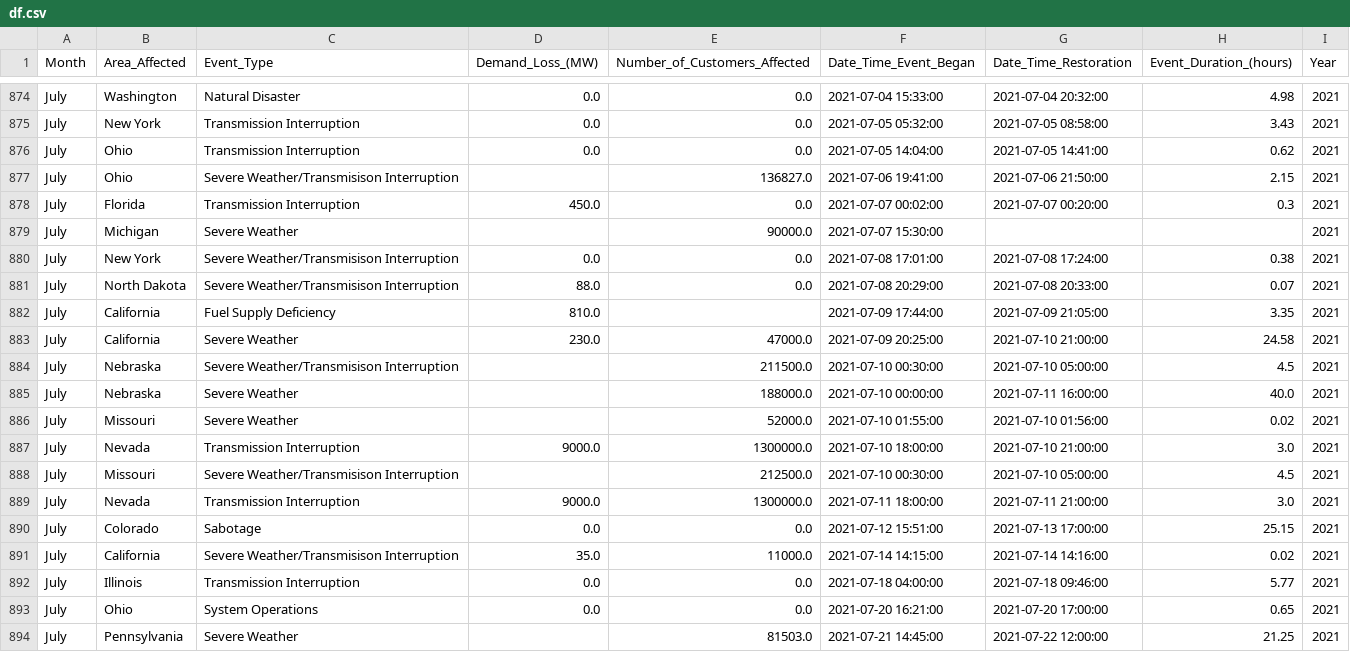
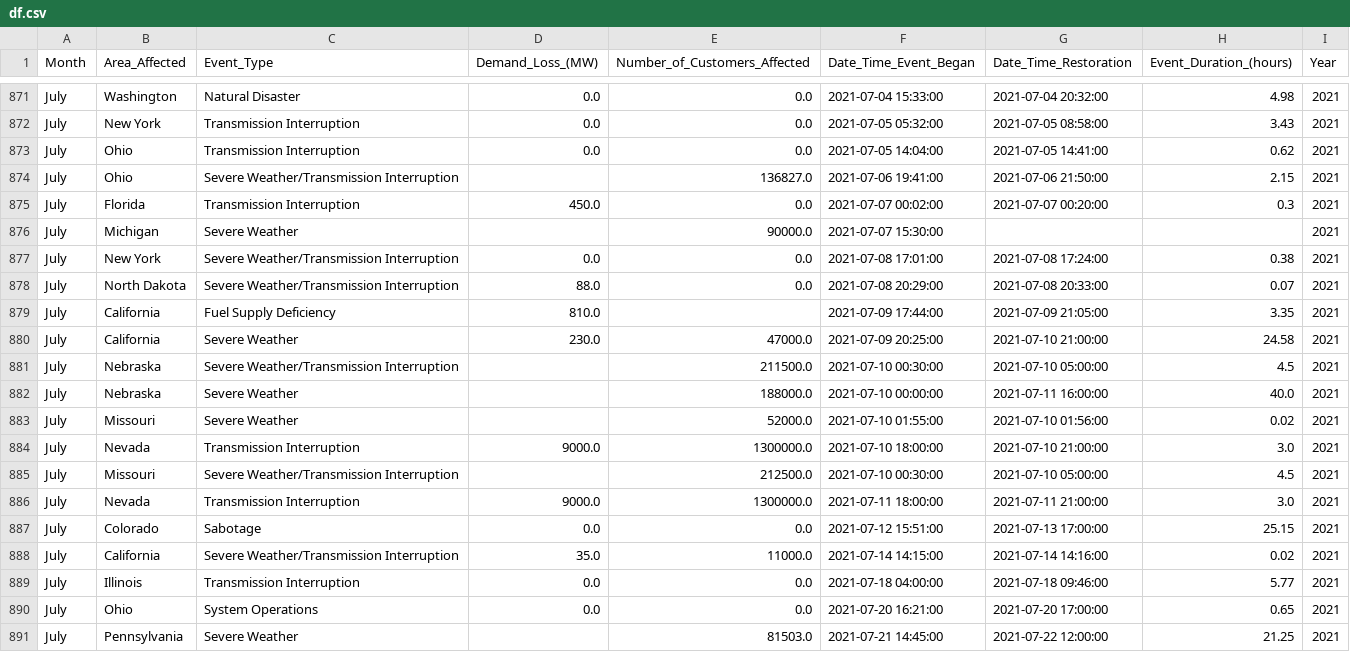
Before and after one commit to diogojfr/energy-interruptions-eda, a CSV file: datasets/df.csv, drawn as a sheet; only a part is shown, gaps mark what is left out; the diff covers the shown part only.

```diff
--- a/datasets/df.csv
+++ b/datasets/df.csv
@@ -876,10 +873,10 @@ July,New York,Transmission Interruption,0.0,0.0,2021-07-05 05:32:00,2021-07-05 0
 July,Ohio,Transmission Interruption,0.0,0.0,2021-07-05 14:04:00,2021-07-05 14:41:00,0.62,2021
-July,Ohio,Severe Weather/Transmisison Interruption,,136827.0,2021-07-06 19:41:00,2021-07-06 21:50:00,2.15,2021
+July,Ohio,Severe Weather/Transmission Interruption,,136827.0,2021-07-06 19:41:00,2021-07-06 21:50:00,2.15,2021
 July,Florida,Transmission Interruption,450.0,0.0,2021-07-07 00:02:00,2021-07-07 00:20:00,0.3,2021
 July,Michigan,Severe Weather,,90000.0,2021-07-07 15:30:00,,,2021
-July,New York,Severe Weather/Transmisison Interruption,0.0,0.0,2021-07-08 17:01:00,2021-07-08 17:24:00,0.38,2021
-July,North Dakota,Severe Weather/Transmisison Interruption,88.0,0.0,2021-07-08 20:29:00,2021-07-08 20:33:00,0.07,2021
+July,New York,Severe Weather/Transmission Interruption,0.0,0.0,2021-07-08 17:01:00,2021-07-08 17:24:00,0.38,2021
+July,North Dakota,Severe Weather/Transmission Interruption,88.0,0.0,2021-07-08 20:29:00,2021-07-08 20:33:00,0.07,2021
 July,California,Fuel Supply Deficiency,810.0,,2021-07-09 17:44:00,2021-07-09 21:05:00,3.35,2021
 July,California,Severe Weather,230.0,47000.0,2021-07-09 20:25:00,2021-07-10 21:00:00,24.58,2021
-July,Nebraska,Severe Weather/Transmisison Interruption,,211500.0,2021-07-10 00:30:00,2021-07-10 05:00:00,4.5,2021
+July,Nebraska,Severe Weather/Transmission Interruption,,211500.0,2021-07-10 00:30:00,2021-07-10 05:00:00,4.5,2021
 July,Nebraska,Severe Weather,,188000.0,2021-07-10 00:00:00,2021-07-11 16:00:00,40.0,2021
@@ -887,6 +884,6 @@ July,Missouri,Severe Weather,,52000.0,2021-07-10 01:55:00,2021-07-10 01:56:00,0.
 July,Nevada,Transmission Interruption,9000.0,1300000.0,2021-07-10 18:00:00,2021-07-10 21:00:00,3.0,2021
-July,Missouri,Severe Weather/Transmisison Interruption,,212500.0,2021-07-10 00:30:00,2021-07-10 05:00:00,4.5,2021
+July,Missouri,Severe Weather/Transmission Interruption,,212500.0,2021-07-10 00:30:00,2021-07-10 05:00:00,4.5,2021
 July,Nevada,Transmission Interruption,9000.0,1300000.0,2021-07-11 18:00:00,2021-07-11 21:00:00,3.0,2021
 July,Colorado,Sabotage,0.0,0.0,2021-07-12 15:51:00,2021-07-13 17:00:00,25.15,2021
-July,California,Severe Weather/Transmisison Interruption,35.0,11000.0,2021-07-14 14:15:00,2021-07-14 14:16:00,0.02,2021
+July,California,Severe Weather/Transmission Interruption,35.0,11000.0,2021-07-14 14:15:00,2021-07-14 14:16:00,0.02,2021
 July,Illinois,Transmission Interruption,0.0,0.0,2021-07-18 04:00:00,2021-07-18 09:46:00,5.77,2021
```
Also changed, not shown: 12 removed rows elsewhere in this file, 2 other files.
